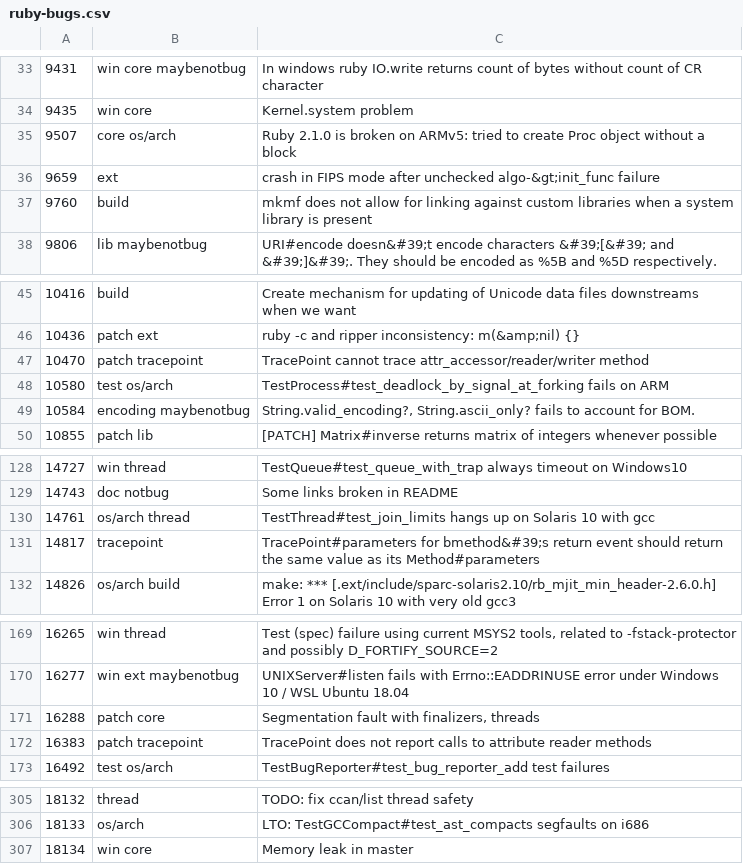
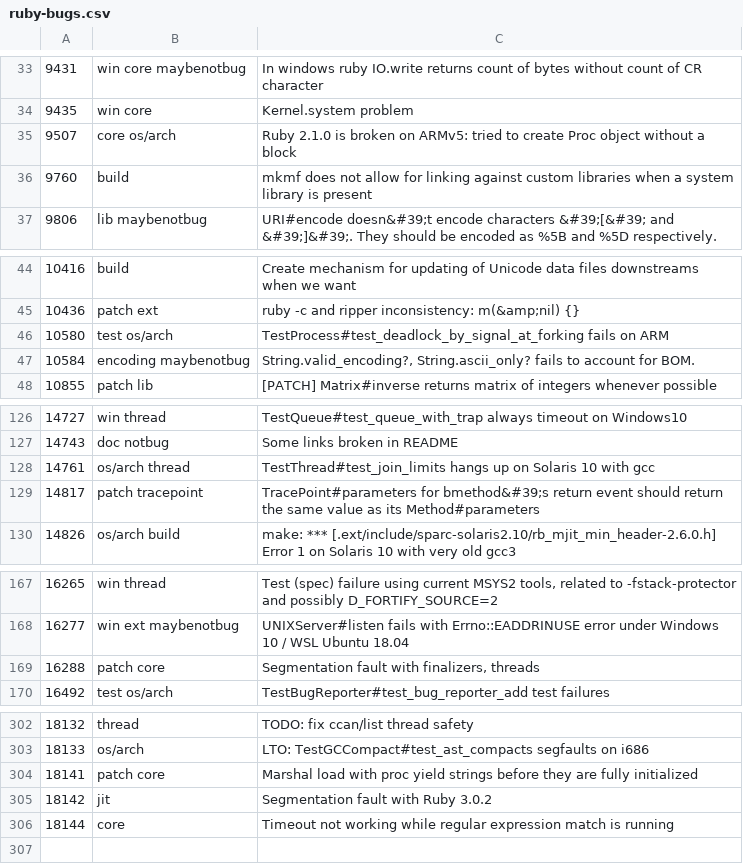
Before and after one commit to lupetyman/tagged-ruby-bugs, a CSV file: ruby-bugs.csv, drawn as a sheet; only a part is shown, gaps mark what is left out; the diff covers the shown part only.

Commit message:
Update Ruby bugs

```diff
--- a/ruby-bugs.csv
+++ b/ruby-bugs.csv
@@ -35,3 +35,2 @@
 9507,core os/arch,Ruby 2.1.0 is broken on ARMv5: tried to create Proc object without a block
-9659,ext,crash in FIPS mode after unchecked algo-&gt;init_func failure
 9760,build,mkmf does not allow for linking against custom libraries when a system library is present
@@ -46,3 +45,2 @@
 10436,patch ext,ruby -c and ripper inconsistency: m(&amp;nil) {}
-10470,patch tracepoint,TracePoint cannot trace attr_accessor/reader/writer method
 10580,test os/arch,TestProcess#test_deadlock_by_signal_at_forking fails on ARM
@@ -130,3 +128,3 @@
 14761,os/arch thread,TestThread#test_join_limits hangs up on Solaris 10 with gcc
-14817,tracepoint,TracePoint#parameters for bmethod&#39;s return event should return the same value as its Method#parameters
+14817,patch tracepoint,TracePoint#parameters for bmethod&#39;s return event should return the same value as its Method#parameters
 14826,os/arch build,make: *** [.ext/include/sparc-solaris2.10/rb_mjit_min_header-2.6.0.h] Error 1 on Solaris 10 with very old gcc3
@@ -171,3 +169,2 @@
 16288,patch core,"Segmentation fault with finalizers, threads"
-16383,patch tracepoint,TracePoint does not report calls to attribute reader methods
 16492,test os/arch,TestBugReporter#test_bug_reporter_add test failures
@@ -306,2 +303,4 @@
 18133,os/arch,LTO: TestGCCompact#test_ast_compacts segfaults on i686
-18134,win core,Memory leak in master
+18141,patch core,Marshal load with proc yield strings before they are fully initialized
+18142,jit,Segmentation fault with Ruby 3.0.2
+18144,core,Timeout not working while regular expression match is running
```
Also changed, not shown: 1 edited cell elsewhere in this file.
